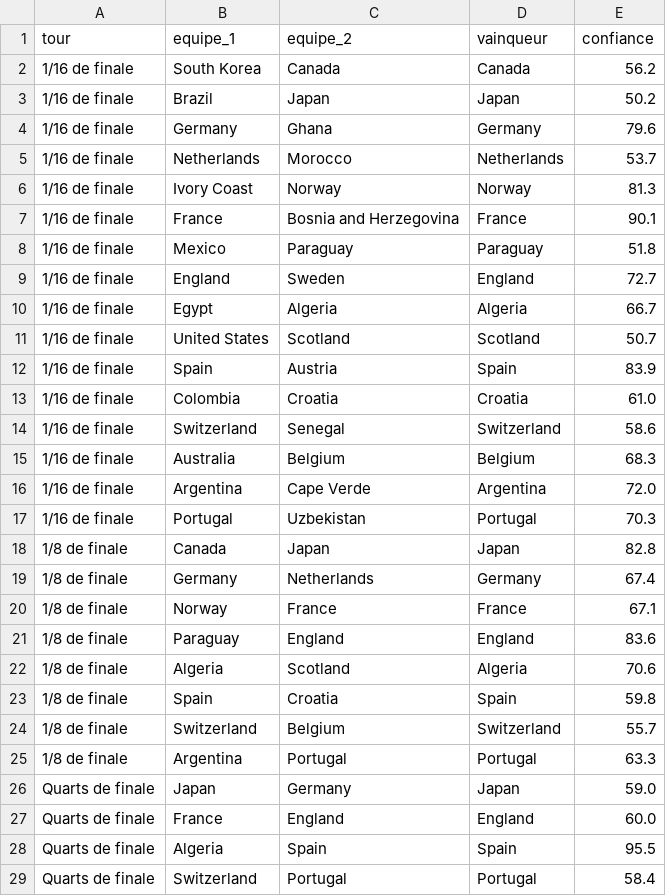
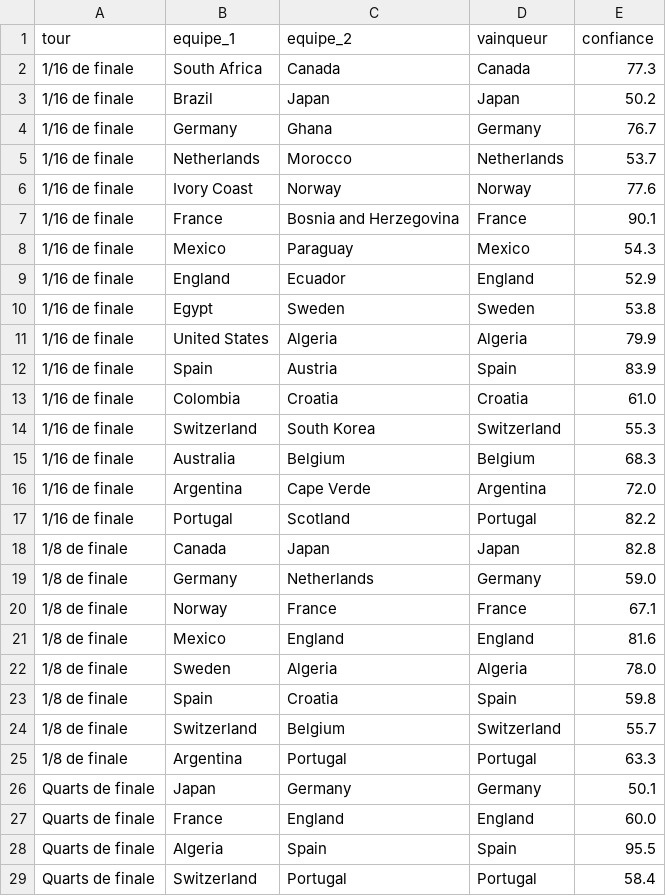
Before and after one commit to antoine62232/pronos-foot-ia, a CSV file: data/bracket_complet_live.csv, drawn as a sheet; only a part is shown; the diff covers the shown part only.

```diff
--- a/data/bracket_complet_live.csv
+++ b/data/bracket_complet_live.csv
@@ -1,23 +1,23 @@
 tour,equipe_1,equipe_2,vainqueur,confiance
-1/16 de finale,South Korea,Canada,Canada,56.2
+1/16 de finale,South Africa,Canada,Canada,77.3
 1/16 de finale,Brazil,Japan,Japan,50.2
-1/16 de finale,Germany,Ghana,Germany,79.6
+1/16 de finale,Germany,Ghana,Germany,76.7
 1/16 de finale,Netherlands,Morocco,Netherlands,53.7
-1/16 de finale,Ivory Coast,Norway,Norway,81.3
+1/16 de finale,Ivory Coast,Norway,Norway,77.6
 1/16 de finale,France,Bosnia and Herzegovina,France,90.1
-1/16 de finale,Mexico,Paraguay,Paraguay,51.8
-1/16 de finale,England,Sweden,England,72.7
-1/16 de finale,Egypt,Algeria,Algeria,66.7
-1/16 de finale,United States,Scotland,Scotland,50.7
+1/16 de finale,Mexico,Paraguay,Mexico,54.3
+1/16 de finale,England,Ecuador,England,52.9
+1/16 de finale,Egypt,Sweden,Sweden,53.8
+1/16 de finale,United States,Algeria,Algeria,79.9
 1/16 de finale,Spain,Austria,Spain,83.9
 1/16 de finale,Colombia,Croatia,Croatia,61.0
-1/16 de finale,Switzerland,Senegal,Switzerland,58.6
+1/16 de finale,Switzerland,South Korea,Switzerland,55.3
 1/16 de finale,Australia,Belgium,Belgium,68.3
 1/16 de finale,Argentina,Cape Verde,Argentina,72.0
-1/16 de finale,Portugal,Uzbekistan,Portugal,70.3
+1/16 de finale,Portugal,Scotland,Portugal,82.2
 1/8 de finale,Canada,Japan,Japan,82.8
-1/8 de finale,Germany,Netherlands,Germany,67.4
+1/8 de finale,Germany,Netherlands,Germany,59.0
 1/8 de finale,Norway,France,France,67.1
-1/8 de finale,Paraguay,England,England,83.6
-1/8 de finale,Algeria,Scotland,Algeria,70.6
+1/8 de finale,Mexico,England,England,81.6
+1/8 de finale,Sweden,Algeria,Algeria,78.0
 1/8 de finale,Spain,Croatia,Spain,59.8
@@ -25,3 +25,3 @@ tour,equipe_1,equipe_2,vainqueur,confiance
 1/8 de finale,Argentina,Portugal,Portugal,63.3
-Quarts de finale,Japan,Germany,Japan,59.0
+Quarts de finale,Japan,Germany,Germany,50.1
 Quarts de finale,France,England,England,60.0
```
Also changed, not shown: 4 edited cells elsewhere in this file, data/predictions_groupes_live.csv, data/resultats_reels.csv.
